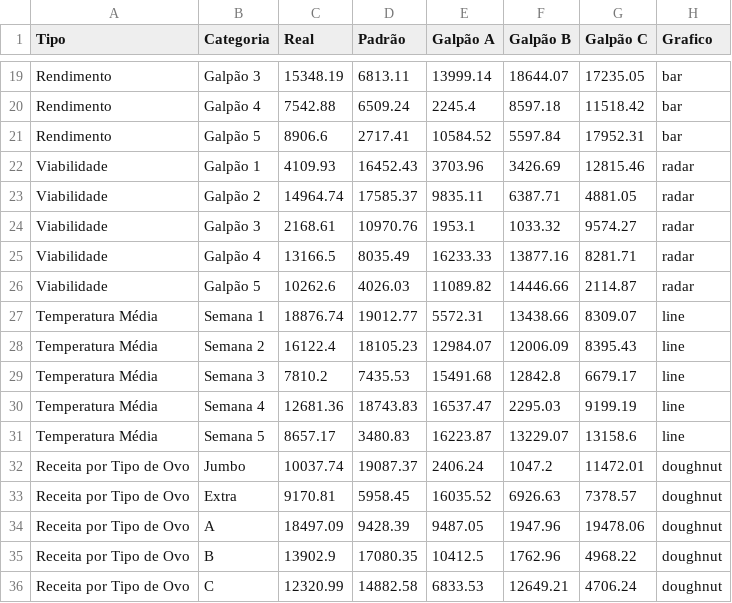
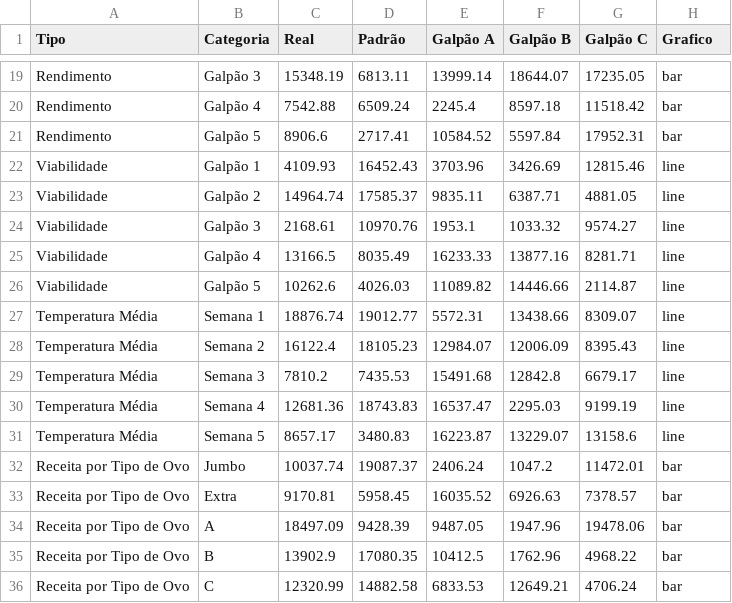
Before and after one commit to dominusbruno/belovale, a CSV file: dados.csv, drawn as a sheet; only a part is shown, gaps mark what is left out.

Commit message:
Teste

```diff
--- a/dados.csv
+++ b/dados.csv
@@ -21,7 +21,7 @@ Rendimento,Galpão 4,7542.88,6509.24,2245.4,8597.18,11518.42,bar
 Rendimento,Galpão 5,8906.6,2717.41,10584.52,5597.84,17952.31,bar
-Viabilidade,Galpão 1,4109.93,16452.43,3703.96,3426.69,12815.46,radar
-Viabilidade,Galpão 2,14964.74,17585.37,9835.11,6387.71,4881.05,radar
-Viabilidade,Galpão 3,2168.61,10970.76,1953.1,1033.32,9574.27,radar
-Viabilidade,Galpão 4,13166.5,8035.49,16233.33,13877.16,8281.71,radar
-Viabilidade,Galpão 5,10262.6,4026.03,11089.82,14446.66,2114.87,radar
+Viabilidade,Galpão 1,4109.93,16452.43,3703.96,3426.69,12815.46,line
+Viabilidade,Galpão 2,14964.74,17585.37,9835.11,6387.71,4881.05,line
+Viabilidade,Galpão 3,2168.61,10970.76,1953.1,1033.32,9574.27,line
+Viabilidade,Galpão 4,13166.5,8035.49,16233.33,13877.16,8281.71,line
+Viabilidade,Galpão 5,10262.6,4026.03,11089.82,14446.66,2114.87,line
 Temperatura Média,Semana 1,18876.74,19012.77,5572.31,13438.66,8309.07,line
@@ -31,6 +31,6 @@ Temperatura Média,Semana 4,12681.36,18743.83,16537.47,2295.03,9199.19,line
 Temperatura Média,Semana 5,8657.17,3480.83,16223.87,13229.07,13158.6,line
-Receita por Tipo de Ovo,Jumbo,10037.74,19087.37,2406.24,1047.2,11472.01,doughnut
-Receita por Tipo de Ovo,Extra,9170.81,5958.45,16035.52,6926.63,7378.57,doughnut
-Receita por Tipo de Ovo,A,18497.09,9428.39,9487.05,1947.96,19478.06,doughnut
-Receita por Tipo de Ovo,B,13902.9,17080.35,10412.5,1762.96,4968.22,doughnut
-Receita por Tipo de Ovo,C,12320.99,14882.58,6833.53,12649.21,4706.24,doughnut
+Receita por Tipo de Ovo,Jumbo,10037.74,19087.37,2406.24,1047.2,11472.01,bar
+Receita por Tipo de Ovo,Extra,9170.81,5958.45,16035.52,6926.63,7378.57,bar
+Receita por Tipo de Ovo,A,18497.09,9428.39,9487.05,1947.96,19478.06,bar
+Receita por Tipo de Ovo,B,13902.9,17080.35,10412.5,1762.96,4968.22,bar
+Receita por Tipo de Ovo,C,12320.99,14882.58,6833.53,12649.21,4706.24,bar
```
